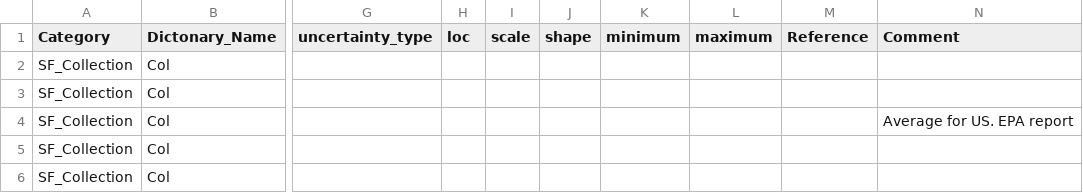
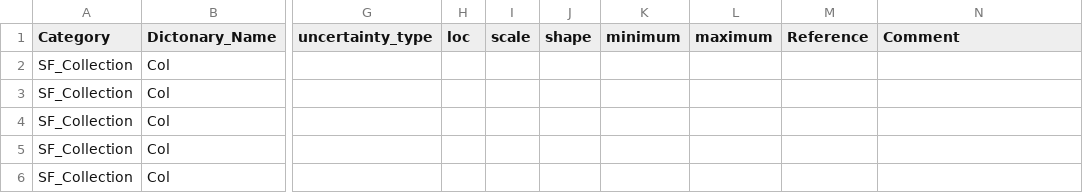
Before and after one commit to SwolfPy-Project/swolfpy-inputdata, a CSV file: swolfpy_inputdata/Data/SF_Col_Input.csv, drawn as a sheet; only a part is shown, gaps mark what is left out; the diff names each change by its address in the sheet, - before the commit and + after, or states it on an @@ line.

Commit message:
Update SF_Col_Input.csv

```diff
--- a/swolfpy_inputdata/Data/SF_Col_Input.csv
+++ b/swolfpy_inputdata/Data/SF_Col_Input.csv
-N4 (Comment): Average for US. EPA report
+N4 (Comment): (empty)
```
